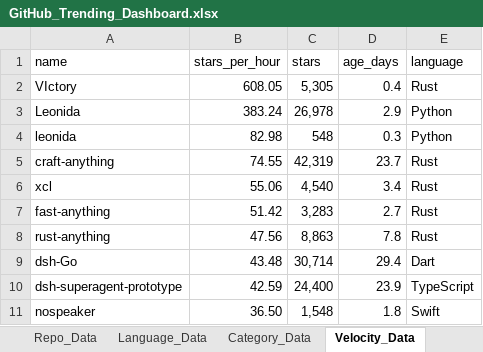
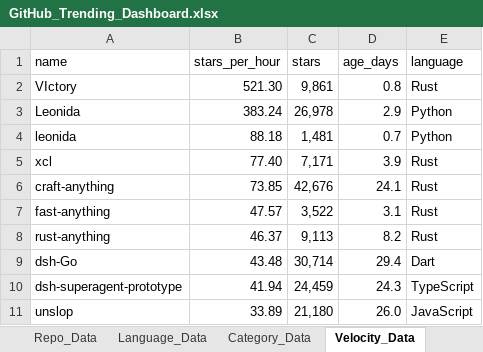
Before and after one commit to DishantBhere/GitHub-ETL-Engine-V2, an Excel workbook: GitHub_Trending_Dashboard.xlsx, sheet Velocity_Data, drawn as a sheet; values as stored, in another font and other column widths than the file's, no borders; table styles not drawn; removed rows and columns are numbered as before the commit, all else as after; the diff names each change by its address in the sheet, - before the commit and + after, or states it on an @@ line.

```diff
--- a/GitHub_Trending_Dashboard.xlsx (sheet Velocity_Data)
+++ b/GitHub_Trending_Dashboard.xlsx (sheet Velocity_Data)
-B2 (stars_per_hour): 608.05
+B2 (stars_per_hour): 521.30
-C2 (stars): 5,305
+C2 (stars): 9,861
-D2 (age_days): 0.4
+D2 (age_days): 0.8
-B4 (stars_per_hour): 82.98
+B4 (stars_per_hour): 88.18
-C4 (stars): 548
+C4 (stars): 1,481
-D4 (age_days): 0.3
+D4 (age_days): 0.7
-row 5: craft-anything | 74.55 | 42,319 | 23.7 | Rust
-B5 (stars_per_hour): 55.06
+B5 (stars_per_hour): 77.40
-C5 (stars): 4,540
+C5 (stars): 7,171
-D5 (age_days): 3.4
+D5 (age_days): 3.9
+row 6: craft-anything | 73.85 | 42,676 | 24.1 | Rust
-B7 (stars_per_hour): 51.42
+B7 (stars_per_hour): 47.57
-C7 (stars): 3,283
+C7 (stars): 3,522
-D7 (age_days): 2.7
+D7 (age_days): 3.1
-B8 (stars_per_hour): 47.56
+B8 (stars_per_hour): 46.37
-C8 (stars): 8,863
+C8 (stars): 9,113
-D8 (age_days): 7.8
+D8 (age_days): 8.2
-B10 (stars_per_hour): 42.59
+B10 (stars_per_hour): 41.94
-C10 (stars): 24,400
+C10 (stars): 24,459
-D10 (age_days): 23.9
+D10 (age_days): 24.3
-row 11: nospeaker | 36.50 | 1,548 | 1.8 | Swift
+row 11: unslop | 33.89 | 21,180 | 26.0 | JavaScript
```
Also changed, not shown: sheet Repo_Data, sheet Language_Data, sheet Topic_Data, sheet Activity_Data, sheet Category_Data, sheet Config, 7 other files.
